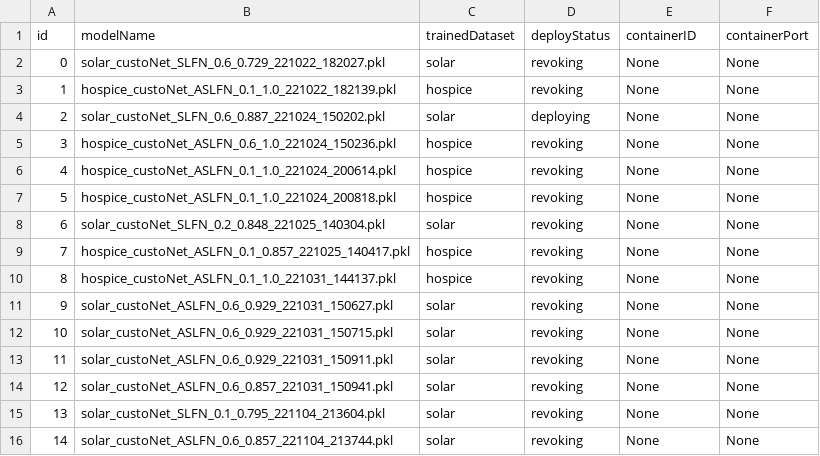
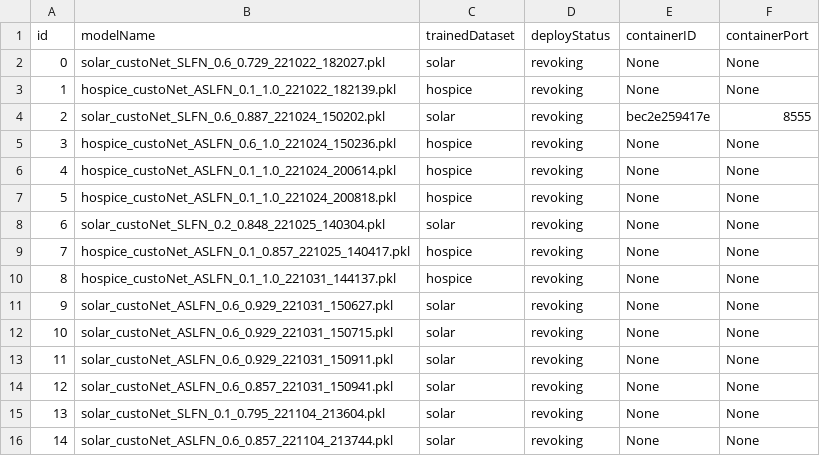
Before and after one commit to DpRams/NLA, a CSV file: model_deploying/deployment.csv, drawn as a sheet.

```diff
--- a/model_deploying/deployment.csv
+++ b/model_deploying/deployment.csv
@@ -3,3 +3,3 @@ id,modelName,trainedDataset,deployStatus,containerID,containerPort
 1,hospice_custoNet_ASLFN_0.1_1.0_221022_182139.pkl,hospice,revoking,None,None
-2,solar_custoNet_SLFN_0.6_0.887_221024_150202.pkl,solar,deploying,None,None
+2,solar_custoNet_SLFN_0.6_0.887_221024_150202.pkl,solar,revoking,bec2e259417e,8555
 3,hospice_custoNet_ASLFN_0.6_1.0_221024_150236.pkl,hospice,revoking,None,None
```
Also changed, not shown: 3 other files.
